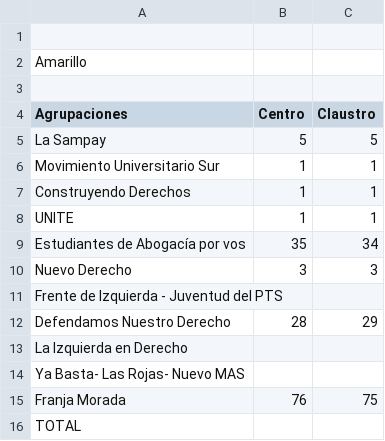
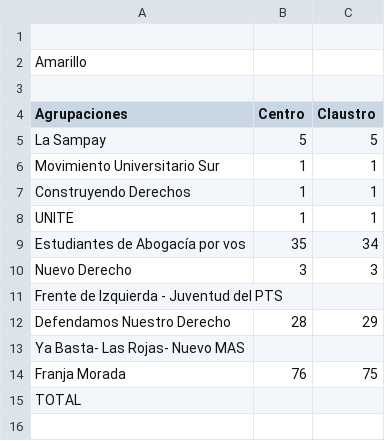
Before and after one commit to prensaunlp/eleccionesCSV, a CSV file: juridicas.csv, drawn as a sheet; the diff names each change by its address in the sheet, - before the commit and + after, or states it on an @@ line.

Commit message:
Update juridicas.csv

```diff
--- a/juridicas.csv
+++ b/juridicas.csv
-row 13: La Izquierda en Derecho
```
